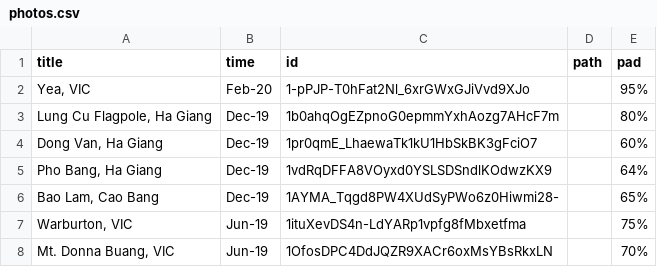
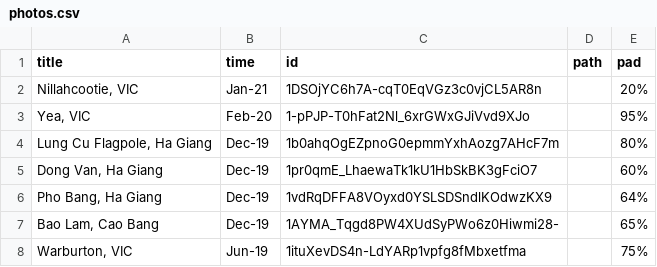
Before and after one commit to tuankhoin/personal-website, a CSV file: src/data/photos.csv, drawn as a sheet; only a part is shown; the shorter side is filled out with more unchanged rows; the diff names each change by its address in the sheet, - before the commit and + after, or states it on an @@ line.

Commit message:
Update photos.csv

```diff
--- a/src/data/photos.csv
+++ b/src/data/photos.csv
+row 2: Nillahcootie, VIC | Jan-21 | 1DSOjYC6h7A-cqT0EqVGz3c0vjCL5AR8n |  | 20%
```
